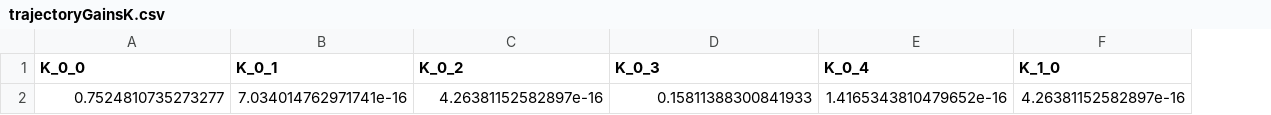
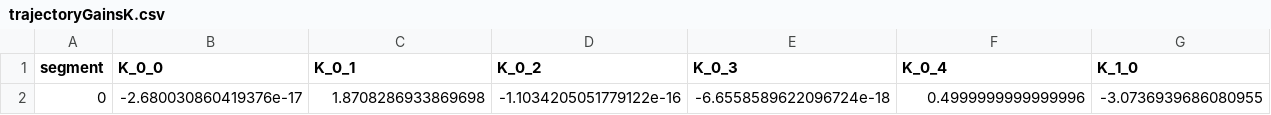
Before and after one commit to hwedwards/ASClinic, a CSV file: trajectoryGainsK.csv, drawn as a sheet; only a part is shown; removed rows and columns are numbered as before the commit, all else as after; rows hold the shown columns only; the diff names each change by its address in the sheet, - before the commit and + after, or states it on an @@ line.

```diff
--- a/trajectoryGainsK.csv
+++ b/trajectoryGainsK.csv
+column A (segment), empty
-row 2: 0.7524810735273277 | 7.034014762971741e-16 | 4.26381152582897e-16 | 0.15811388300841933 | 1.4165343810479652e-16 | 4.26381152582897e-16
+row 2: 0 | -2.680030860419376e-17 | 1.8708286933869698 | -1.1034205051779122e-16 | -6.6558589622096724e-18 | 0.4999999999999996 | -3.0736939686080955
```
Also changed, not shown: 36 other files.
